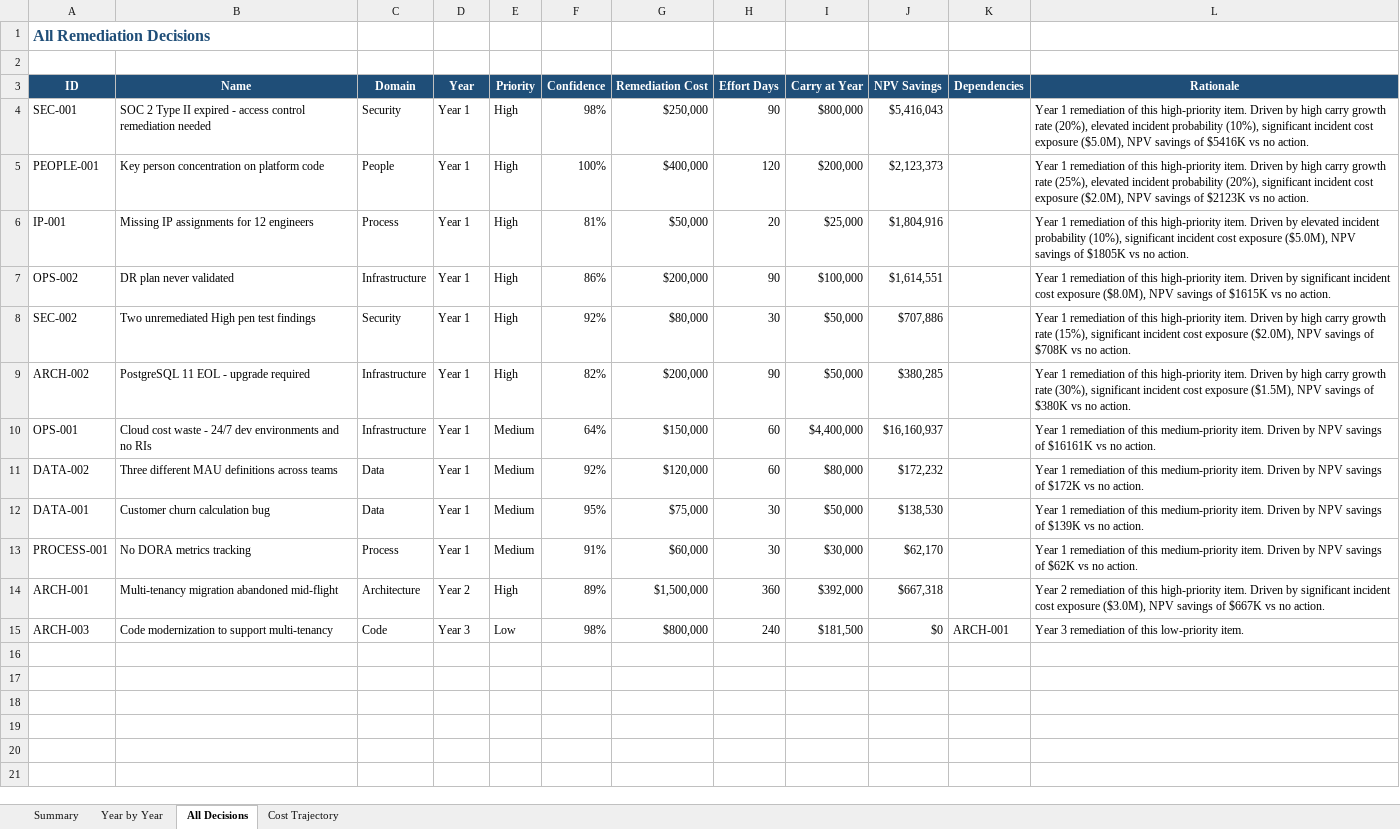
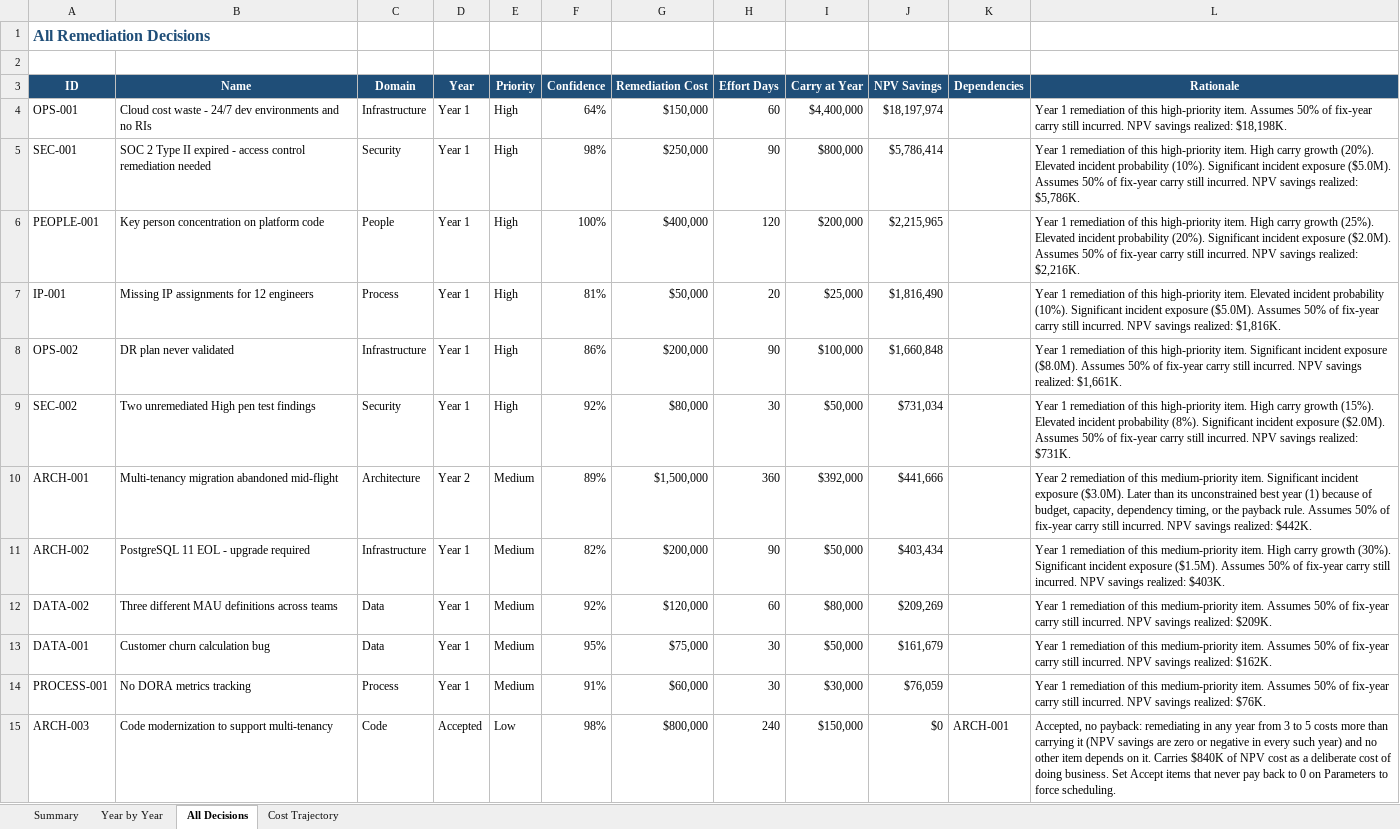
Before and after one commit to forbes-km/cto-toolkit, an Excel workbook: tools/technical-debt-economics/sample-debt-remediation-plan.xlsx, sheet All Decisions, drawn as a sheet; values as stored, in another font and other column widths than the file's, no borders; conditional formats not drawn; removed rows and columns are numbered as before the commit, all else as after; the diff names each change by its address in the sheet, - before the commit and + after, or states it on an @@ line.

```diff
--- a/tools/technical-debt-economics/sample-debt-remediation-plan.xlsx (sheet All Decisions)
+++ b/tools/technical-debt-economics/sample-debt-remediation-plan.xlsx (sheet All Decisions)
+row 4: OPS-001 | Cloud cost waste - 24/7 dev environments and no RIs | Infrastructure | Year 1 | High | 64% | $150,000 | 60 | $4,400,000 | $18,197,974 |  | Year 1 remediation of this high-priority item. Assumes 50% of fix-year carry still incurred. NPV savings realized: $18,198K.
-J5 (NPV Savings): $5,416,043
+J5 (NPV Savings): $5,786,414
-L5 (Rationale): …high-priority item. Driven by high carry growth rate (20%), elevated incident probability (10%), significant incident cost exposure ($5.0M), NPV savings of $5416K vs no action.
+L5 (Rationale): …high-priority item. High carry growth (20%). Elevated incident probability (10%). Significant incident exposure ($5.0M). Assumes 50% of fix-year carry still incurred. NPV savings realized: $5,786K.
-J6 (NPV Savings): $2,123,373
+J6 (NPV Savings): $2,215,965
-L6 (Rationale): …high-priority item. Driven by high carry growth rate (25%), elevated incident probability (20%), significant incident cost exposure ($2.0M), NPV savings of $2123K vs no action.
+L6 (Rationale): …high-priority item. High carry growth (25%). Elevated incident probability (20%). Significant incident exposure ($2.0M). Assumes 50% of fix-year carry still incurred. NPV savings realized: $2,216K.
-J7 (NPV Savings): $1,804,916
+J7 (NPV Savings): $1,816,490
-L7 (Rationale): …high-priority item. Driven by elevated incident probability (10%), significant incident cost exposure ($5.0M), NPV savings of $1805K vs no action.
+L7 (Rationale): …high-priority item. Elevated incident probability (10%). Significant incident exposure ($5.0M). Assumes 50% of fix-year carry still incurred. NPV savings realized: $1,816K.
-J8 (NPV Savings): $1,614,551
+J8 (NPV Savings): $1,660,848
-L8 (Rationale): …high-priority item. Driven by significant incident cost exposure ($8.0M), NPV savings of $1615K vs no action.
+L8 (Rationale): …high-priority item. Significant incident exposure ($8.0M). Assumes 50% of fix-year carry still incurred. NPV savings realized: $1,661K.
-J9 (NPV Savings): $707,886
+J9 (NPV Savings): $731,034
-L9 (Rationale): …high-priority item. Driven by high carry growth rate (15%), significant incident cost exposure ($2.0M), NPV savings of $708K vs no action.
+L9 (Rationale): …high-priority item. High carry growth (15%). Elevated incident probability (8%). Significant incident exposure ($2.0M). Assumes 50% of fix-year carry still incurred. NPV savings realized: $731K.
+row 10: ARCH-001 | Multi-tenancy migration abandoned mid-flight | Architecture | Year 2 | Medium | 89% | $1,500,000 | 360 | $392,000 | $441,666 |  | Year 2 remediation of this medium-priority item. Significant incident exposure ($3.0M). Later than its unconstrained best year (1) because of budget, capacity, dependency timing, or the payback rule. Assumes 50% of fix-year carry still incurred. NPV savings realized: $442K.
-E11 (Priority): High
+E11 (Priority): Medium
-J11 (NPV Savings): $380,285
+J11 (NPV Savings): $403,434
-L11 (Rationale): …of this high-priority item. Driven by high carry growth rate (30%), significant incident cost exposure ($1.5M), NPV savings of $380K vs no action.
+L11 (Rationale): …of this medium-priority item. High carry growth (30%). Significant incident exposure ($1.5M). Assumes 50% of fix-year carry still incurred. NPV savings realized: $403K.
-row 10: OPS-001 | Cloud cost waste - 24/7 dev environments and no RIs | Infrastructure | Year 1 | Medium | 64% | $150,000 | 60 | $4,400,000 | $16,160,937 |  | Year 1 remediation of this medium-priority item. Driven by NPV savings of $16161K vs no action.
-J12 (NPV Savings): $172,232
+J12 (NPV Savings): $209,269
-L12 (Rationale): …medium-priority item. Driven by NPV savings of $172K vs no action.
+L12 (Rationale): …medium-priority item. Assumes 50% of fix-year carry still incurred. NPV savings realized: $209K.
-J13 (NPV Savings): $138,530
+J13 (NPV Savings): $161,679
-L13 (Rationale): …medium-priority item. Driven by NPV savings of $139K vs no action.
+L13 (Rationale): …medium-priority item. Assumes 50% of fix-year carry still incurred. NPV savings realized: $162K.
-J14 (NPV Savings): $62,170
+J14 (NPV Savings): $76,059
-L14 (Rationale): …medium-priority item. Driven by NPV savings of $62K vs no action.
+L14 (Rationale): …medium-priority item. Assumes 50% of fix-year carry still incurred. NPV savings realized: $76K.
-row 14: ARCH-001 | Multi-tenancy migration abandoned mid-flight | Architecture | Year 2 | High | 89% | $1,500,000 | 360 | $392,000 | $667,318 |  | Year 2 remediation of this high-priority item. Driven by significant incident cost exposure ($3.0M), NPV savings of $667K vs no action.
-D15 (Year): Year 3
+D15 (Year): Accepted
-I15 (Carry at Year): $181,500
+I15 (Carry at Year): $150,000
-L15 (Rationale): Year 3 remediation of this low-priority item.
+L15 (Rationale): Accepted, no payback: remediating in any year from 3 to 5 costs more than carrying it (NPV savings are zero or negative in every such year) and no other item depends on it. Carries $840K of NPV cost as a deliberate cost of doing business. Set Accept items that never pay back to 0 on Parameters to force scheduling.
```
Also changed, not shown: sheet Cost Trajectory, sheet Summary, sheet Year by Year, tools/apm-portfolio-map/technical-debt-risk-apm-simulator.xlsx, tools/cloud-cost-management/cloud-finops-workbook.xlsx, 16 other files.
